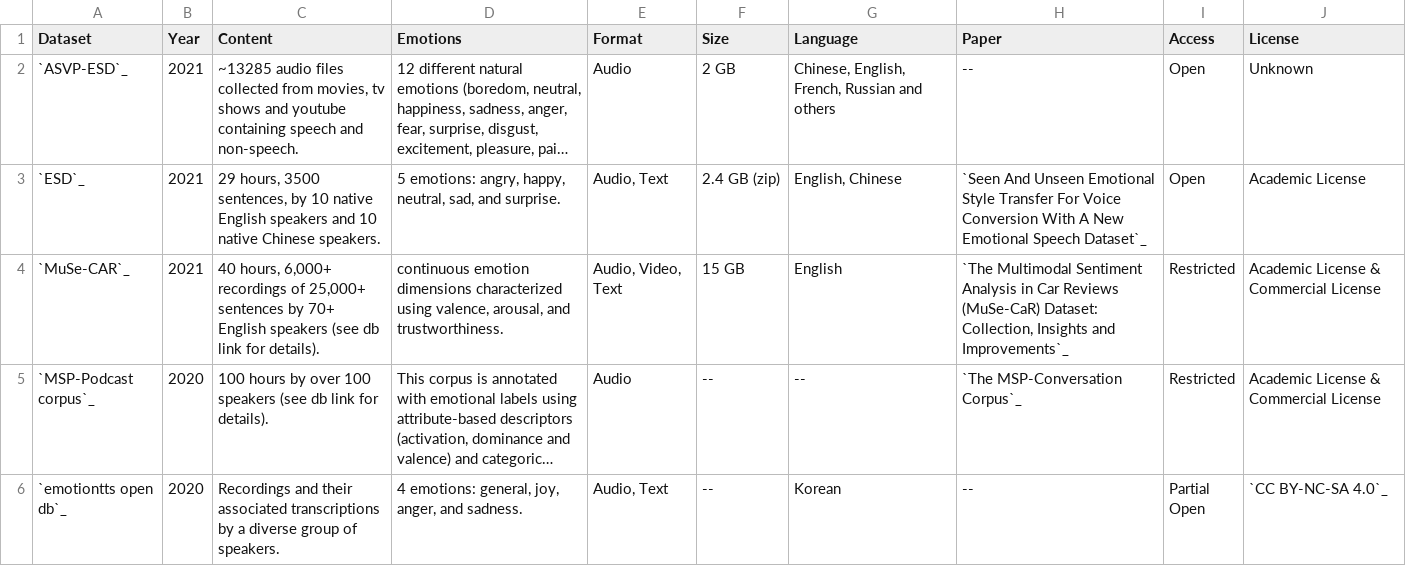
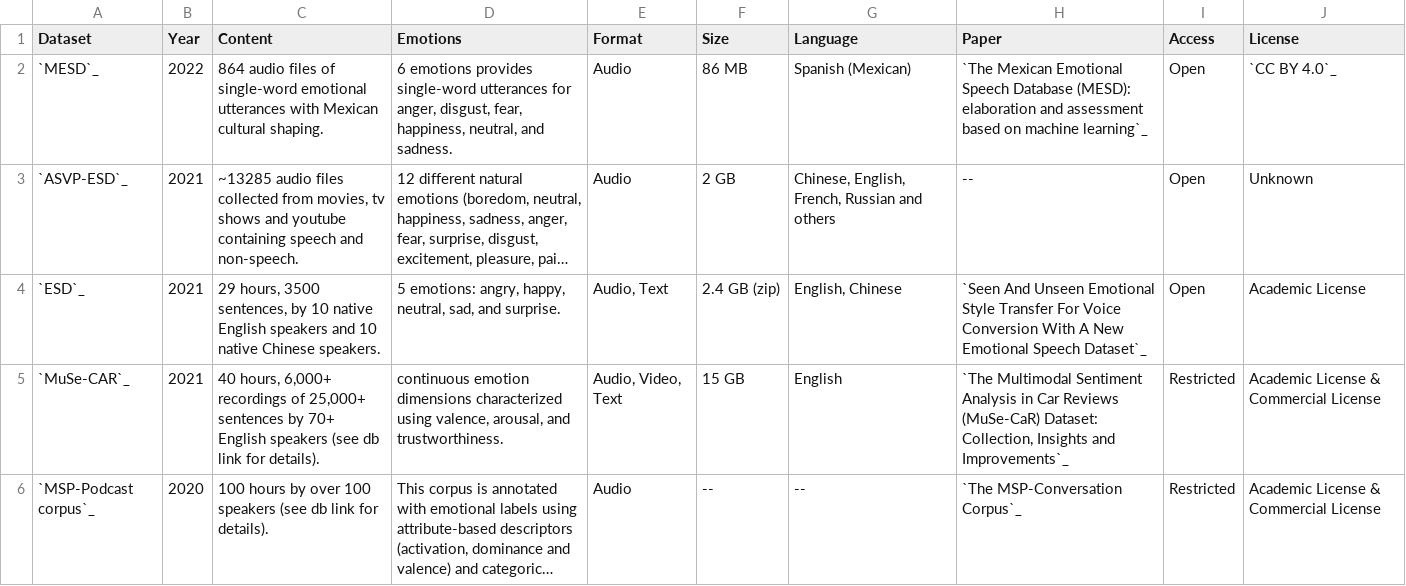
Before and after one commit to SuperKogito/SER-datasets, a CSV file: src/ser-datasets.csv, drawn as a sheet; only a part is shown; the shorter side is filled out with more unchanged rows; long unchanged cells end in …; the diff names each change by its address in the sheet, - before the commit and + after, or states it on an @@ line.

Commit message:
add the Mexican Emotional Speech Database (MESD)

```diff
--- a/src/ser-datasets.csv
+++ b/src/ser-datasets.csv
+row 2: `MESD`_ | 2022 | 864 audio files of single-word emotional utterances with Mexican cultural shaping. | 6 emotions provides single-word utterances for anger, disgust, fear, happiness, neutral, and sadness. | Audio | 86 MB | Spanish (Mexican) | `The Mexican Emotional Speech Database (MESD): elaboration and assessment based on machine learning`_ | Open | `CC BY 4.0`_
```
Also changed, not shown: 1 other file.
